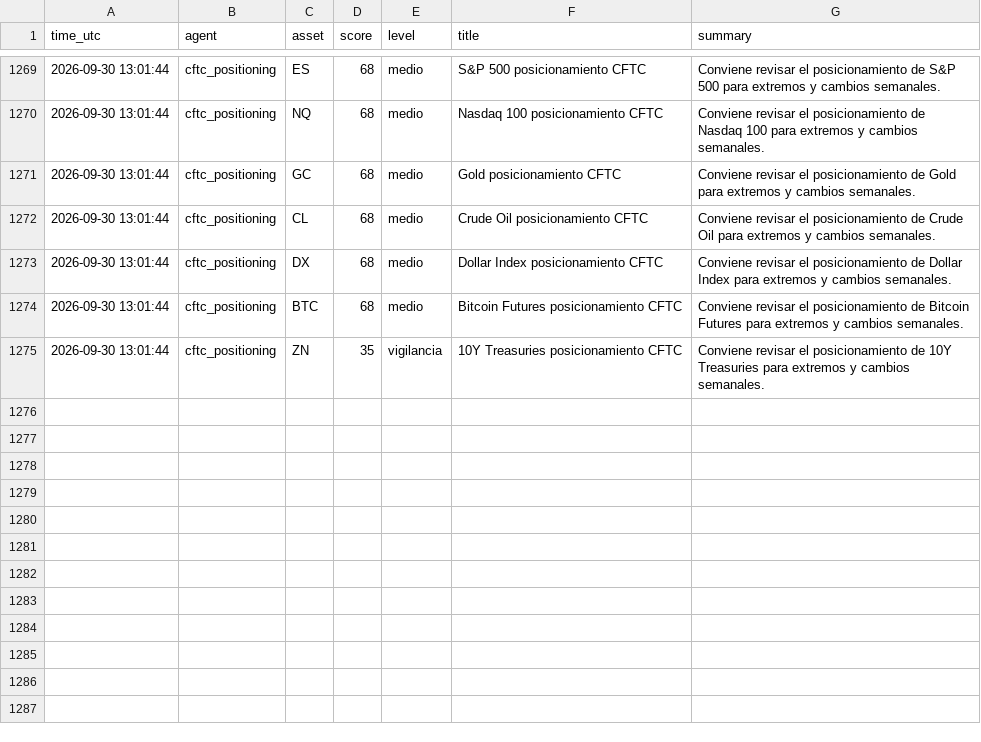
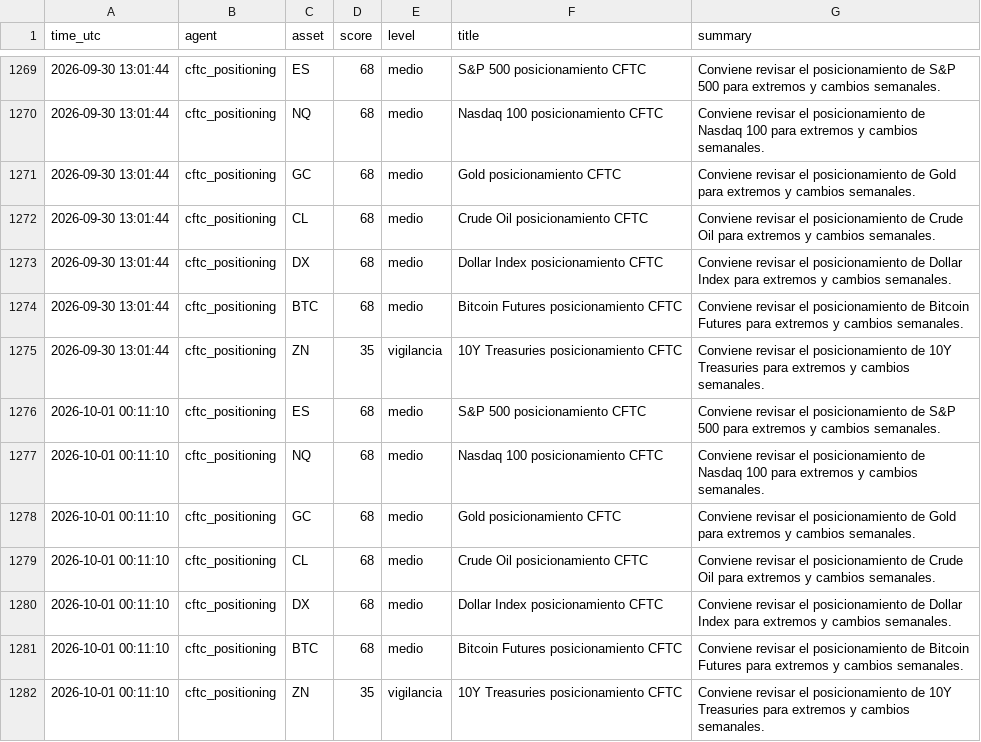
Before and after one commit to DiegoSR-git/market-signal-agent, a CSV file: cftc_positioning_log.csv, drawn as a sheet; only a part is shown, gaps mark what is left out.

```diff
--- a/cftc_positioning_log.csv
+++ b/cftc_positioning_log.csv
@@ -1275 +1275,8 @@ time_utc,agent,asset,score,level,title,summary
 2026-09-30 13:01:44,cftc_positioning,ZN,35,vigilancia,10Y Treasuries posicionamiento CFTC,Conviene revisar el posicionamiento de 10Y Treasuries para extremos y cambios semanales.
+2026-10-01 00:11:10,cftc_positioning,ES,68,medio,S&P 500 posicionamiento CFTC,Conviene revisar el posicionamiento de S&P 500 para extremos y cambios semanales.
+2026-10-01 00:11:10,cftc_positioning,NQ,68,medio,Nasdaq 100 posicionamiento CFTC,Conviene revisar el posicionamiento de Nasdaq 100 para extremos y cambios semanales.
+2026-10-01 00:11:10,cftc_positioning,GC,68,medio,Gold posicionamiento CFTC,Conviene revisar el posicionamiento de Gold para extremos y cambios semanales.
+2026-10-01 00:11:10,cftc_positioning,CL,68,medio,Crude Oil posicionamiento CFTC,Conviene revisar el posicionamiento de Crude Oil para extremos y cambios semanales.
+2026-10-01 00:11:10,cftc_positioning,DX,68,medio,Dollar Index posicionamiento CFTC,Conviene revisar el posicionamiento de Dollar Index para extremos y cambios semanales.
+2026-10-01 00:11:10,cftc_positioning,BTC,68,medio,Bitcoin Futures posicionamiento CFTC,Conviene revisar el posicionamiento de Bitcoin Futures para extremos y cambios semanales.
+2026-10-01 00:11:10,cftc_positioning,ZN,35,vigilancia,10Y Treasuries posicionamiento CFTC,Conviene revisar el posicionamiento de 10Y Treasuries para extremos y cambios semanales.
```
Also changed, not shown: 5 other files.
